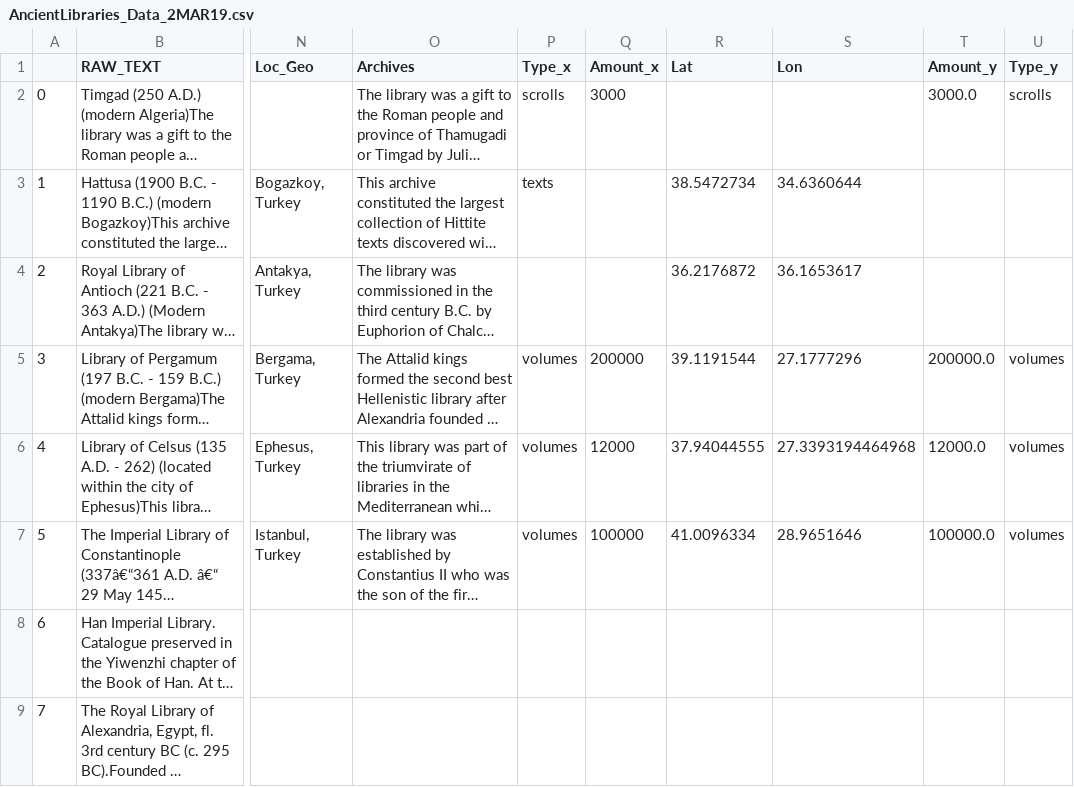
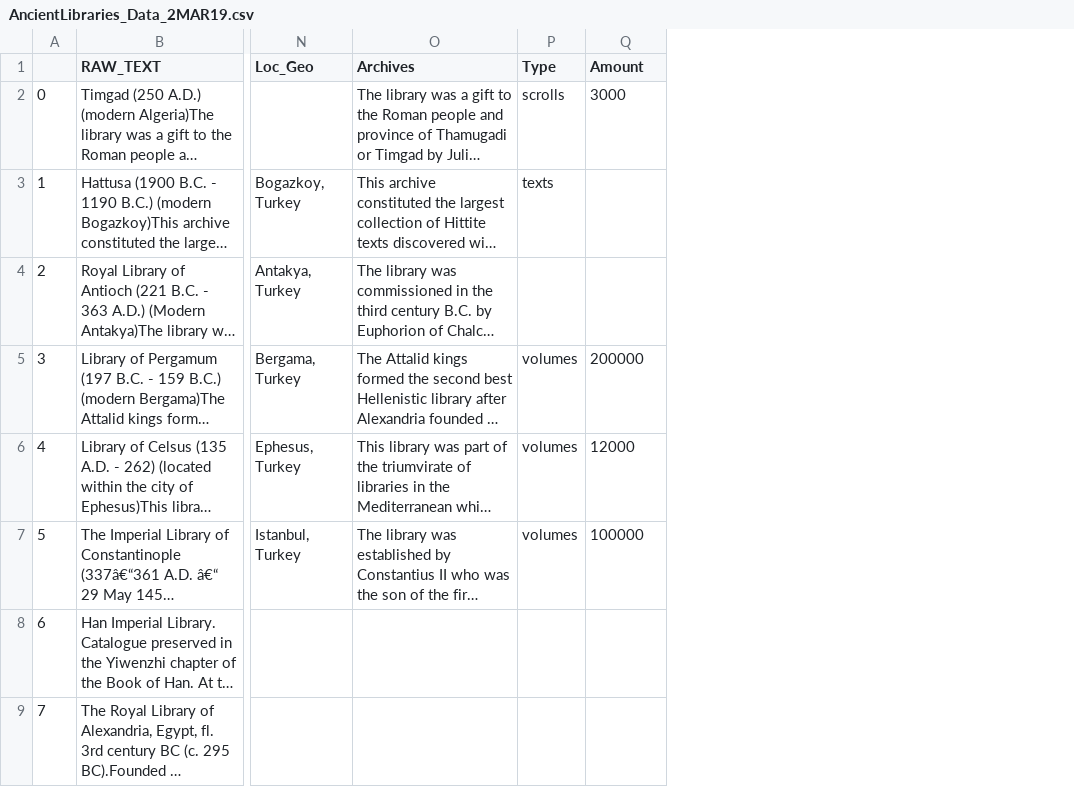
Before and after one commit to Data-HistoryLovers/Hist_Blogs, a CSV file: AncientLibraries_Data_2MAR19.csv, drawn as a sheet; only a part is shown, gaps mark what is left out; long unchanged cells end in …; the diff covers the shown part only; the diff names each change by its address in the sheet, - before the commit and + after, or states it on an @@ line.

```diff
--- a/AncientLibraries_Data_2MAR19.csv
+++ b/AncientLibraries_Data_2MAR19.csv
-column R (Lat), rows 3-7: 38.5472734 | 36.2176872 | 39.1191544 | 37.94044555 | 41.0096334
-column S (Lon), rows 3-7: 34.6360644 | 36.1653617 | 27.1777296 | 27.3393194464968 | 28.9651646
-column T (Amount_y), rows 2-7: 3000.0 |  |  | 200000.0 | 12000.0 | 100000.0
-column U (Type_y), rows 2-7: scrolls |  |  | volumes | volumes | volumes
-P1: Type_x
+P1: Type
-Q1: Amount_x
+Q1: Amount
```
Also changed, not shown: 2 removed rows and row numbers in column A elsewhere in this file, 6 other files.
